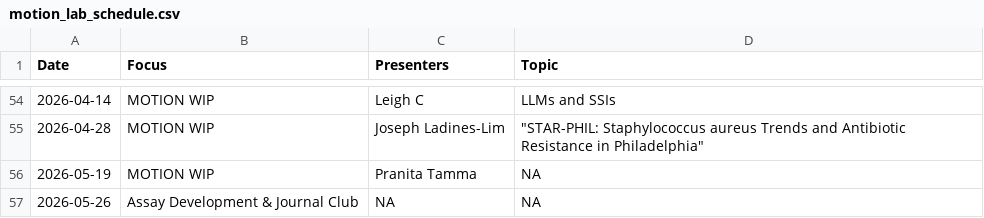
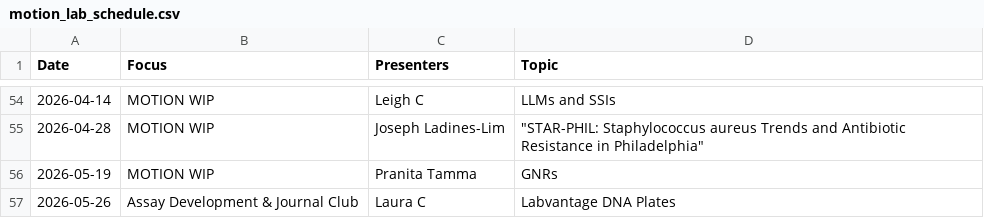
Before and after one commit to bjklab/motionlab-site, a CSV file: discussion_topics/motion_lab_schedule.csv, drawn as a sheet; only a part is shown, gaps mark what is left out.

```diff
--- a/discussion_topics/motion_lab_schedule.csv
+++ b/discussion_topics/motion_lab_schedule.csv
@@ -55,3 +55,3 @@ Date,Focus,Presenters,Topic
 2026-04-28,MOTION WIP,Joseph Ladines-Lim,"""STAR-PHIL: Staphylococcus aureus Trends and Antibiotic Resistance in Philadelphia"""
-2026-05-19,MOTION WIP,Pranita Tamma,NA
-2026-05-26,Assay Development & Journal Club,NA,NA
+2026-05-19,MOTION WIP,Pranita Tamma,GNRs
+2026-05-26,Assay Development & Journal Club,Laura C,Labvantage DNA Plates
```
Also changed, not shown: data_cstar/spaceman/study_specimen_totals_spaceman.csv, docs/data_cstar/spaceman/study_specimen_totals_spaceman.csv, 40 other files.
